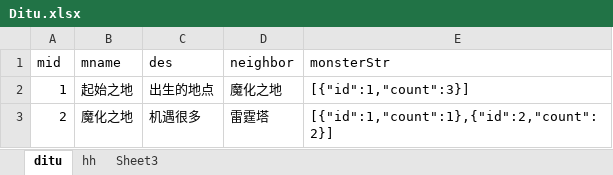
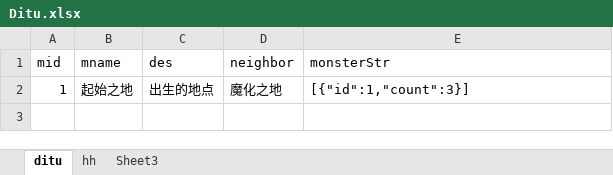
Before and after one commit to tomorrowwmt/Morrgame, an Excel workbook: src/main/resources/Excel/Ditu.xlsx, sheet ditu, drawn as a sheet; values as stored, in another font and other column widths than the file's, no borders; the diff names each change by its address in the sheet, - before the commit and + after, or states it on an @@ line.

```diff
--- a/src/main/resources/Excel/Ditu.xlsx (sheet ditu)
+++ b/src/main/resources/Excel/Ditu.xlsx (sheet ditu)
-row 3: 2 | 魔化之地 | 机遇很多 | 雷霆塔 | [{"id":1,"count":1},{"id":2,"count":2}]
```
Also changed, not shown: target/classes/Excel/Ditu.xlsx, 28 other files.
